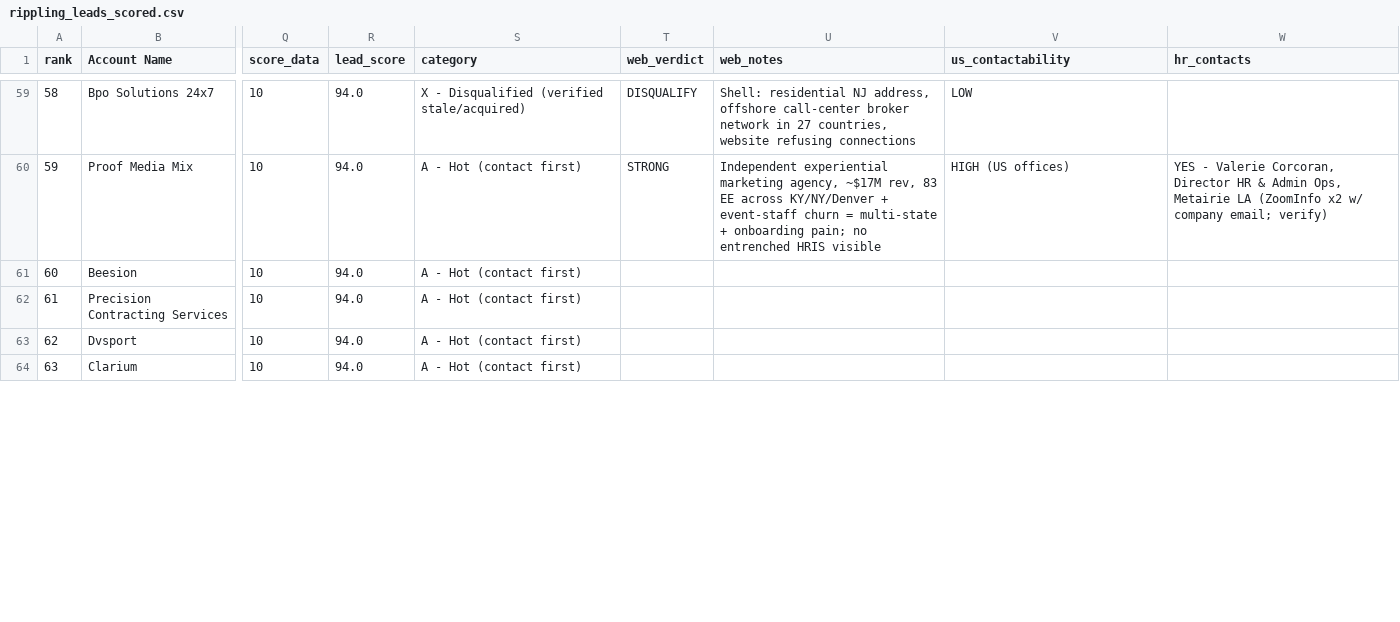
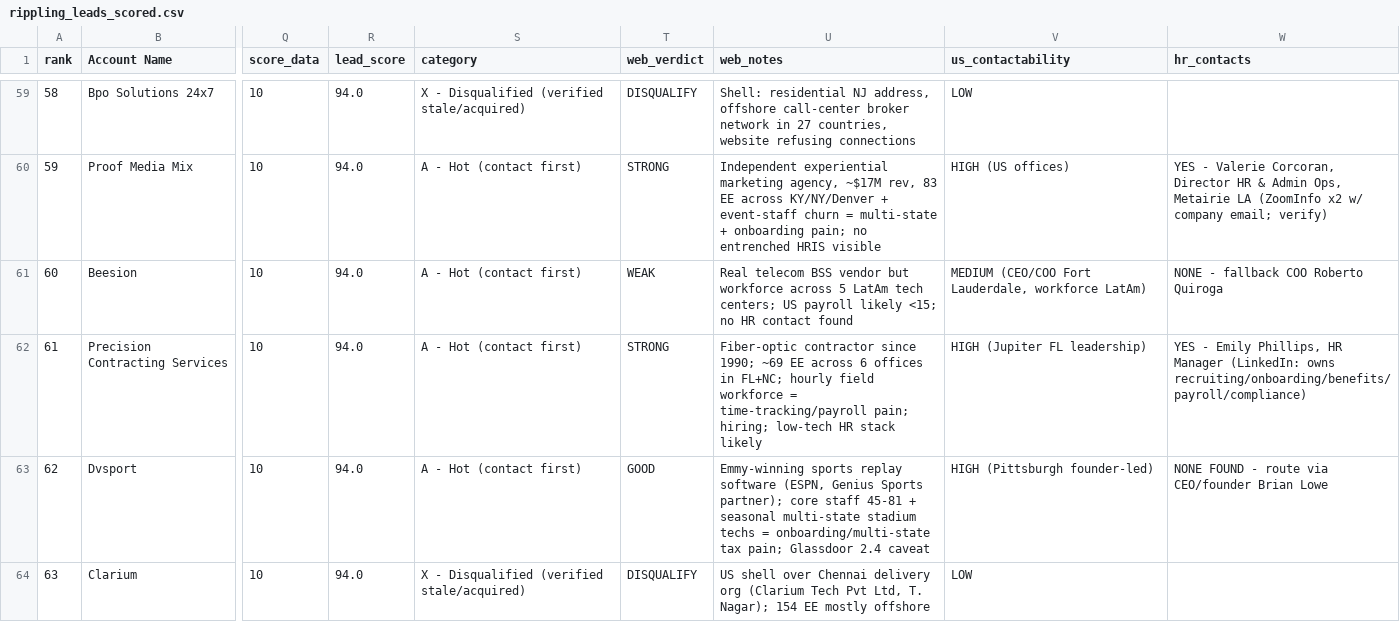
Before and after one commit to maxnehila/New, a CSV file: leads/rippling_leads_scored.csv, drawn as a sheet; only a part is shown, gaps mark what is left out; the diff covers the shown part only; the diff names each change by its address in the sheet, - before the commit and + after, or states it on an @@ line.

```diff
--- a/leads/rippling_leads_scored.csv
+++ b/leads/rippling_leads_scored.csv
-T61 (web_verdict): (empty)
+T61 (web_verdict): WEAK
-U61 (web_notes): (empty)
+U61 (web_notes): Real telecom BSS vendor but workforce across 5 LatAm tech centers; US payroll likely <15; no HR contact found
-V61 (us_contactability): (empty)
+V61 (us_contactability): MEDIUM (CEO/COO Fort Lauderdale, workforce LatAm)
-W61 (hr_contacts): (empty)
+W61 (hr_contacts): NONE - fallback COO Roberto Quiroga
-T62 (web_verdict): (empty)
+T62 (web_verdict): STRONG
-U62 (web_notes): (empty)
+U62 (web_notes): Fiber-optic contractor since 1990; ~69 EE across 6 offices in FL+NC; hourly field workforce = time-tracking/payroll pain; hiring; low-tech HR stack likely
-V62 (us_contactability): (empty)
+V62 (us_contactability): HIGH (Jupiter FL leadership)
-W62 (hr_contacts): (empty)
+W62 (hr_contacts): YES - Emily Phillips, HR Manager (LinkedIn: owns recruiting/onboarding/benefits/payroll/compliance)
-T63 (web_verdict): (empty)
+T63 (web_verdict): GOOD
-U63 (web_notes): (empty)
+U63 (web_notes): Emmy-winning sports replay software (ESPN, Genius Sports partner); core staff 45-81 + seasonal multi-state stadium techs = onboarding/multi-state tax pain; Glassdoor 2.4 caveat
-V63 (us_contactability): (empty)
+V63 (us_contactability): HIGH (Pittsburgh founder-led)
-W63 (hr_contacts): (empty)
+W63 (hr_contacts): NONE FOUND - route via CEO/founder Brian Lowe
-S64 (category): A - Hot (contact first)
+S64 (category): X - Disqualified (verified stale/acquired)
-T64 (web_verdict): (empty)
+T64 (web_verdict): DISQUALIFY
-U64 (web_notes): (empty)
+U64 (web_notes): US shell over Chennai delivery org (Clarium Tech Pvt Ltd, T. Nagar); 154 EE mostly offshore
-V64 (us_contactability): (empty)
+V64 (us_contactability): LOW
```
Also changed, not shown: 32 edited cells elsewhere in this file, leads/hr_contacts.csv.
